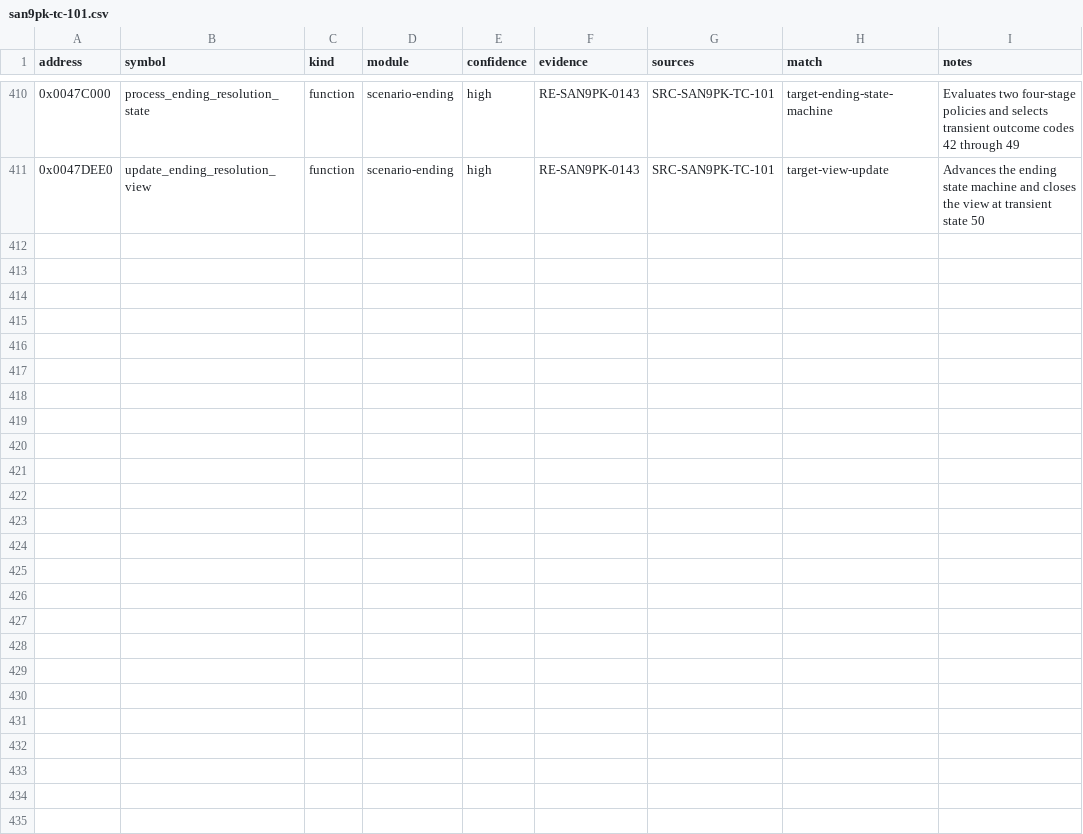
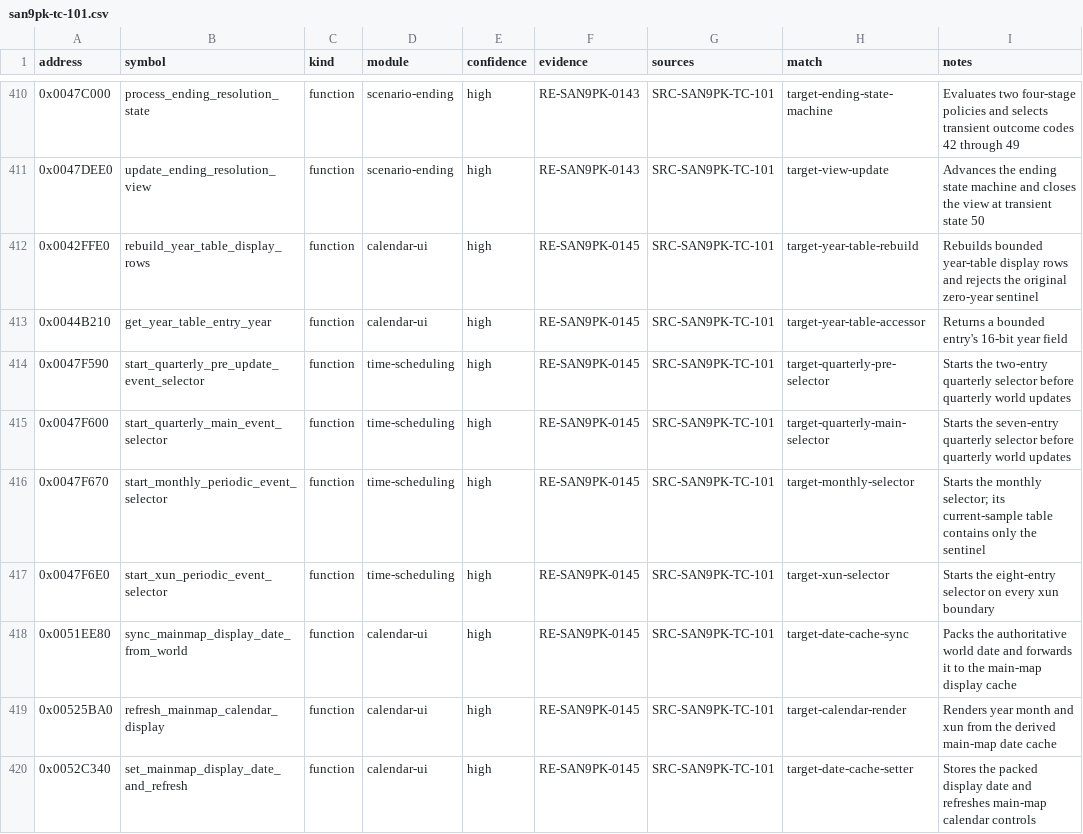
Before and after one commit to CtxPilot/san9-remake, a CSV file: research/symbols/san9pk-tc-101.csv, drawn as a sheet; only a part is shown, gaps mark what is left out.

Commit message:
research(reverse): close cross-system time boundaries

```diff
--- a/research/symbols/san9pk-tc-101.csv
+++ b/research/symbols/san9pk-tc-101.csv
@@ -411 +411,10 @@ address,symbol,kind,module,confidence,evidence,sources,match,notes
 0x0047DEE0,update_ending_resolution_view,function,scenario-ending,high,RE-SAN9PK-0143,SRC-SAN9PK-TC-101,target-view-update,"Advances the ending state machine and closes the view at transient state 50"
+0x0042FFE0,rebuild_year_table_display_rows,function,calendar-ui,high,RE-SAN9PK-0145,SRC-SAN9PK-TC-101,target-year-table-rebuild,"Rebuilds bounded year-table display rows and rejects the original zero-year sentinel"
+0x0044B210,get_year_table_entry_year,function,calendar-ui,high,RE-SAN9PK-0145,SRC-SAN9PK-TC-101,target-year-table-accessor,"Returns a bounded entry's 16-bit year field"
+0x0047F590,start_quarterly_pre_update_event_selector,function,time-scheduling,high,RE-SAN9PK-0145,SRC-SAN9PK-TC-101,target-quarterly-pre-selector,"Starts the two-entry quarterly selector before quarterly world updates"
+0x0047F600,start_quarterly_main_event_selector,function,time-scheduling,high,RE-SAN9PK-0145,SRC-SAN9PK-TC-101,target-quarterly-main-selector,"Starts the seven-entry quarterly selector before quarterly world updates"
+0x0047F670,start_monthly_periodic_event_selector,function,time-scheduling,high,RE-SAN9PK-0145,SRC-SAN9PK-TC-101,target-monthly-selector,"Starts the monthly selector; its current-sample table contains only the sentinel"
+0x0047F6E0,start_xun_periodic_event_selector,function,time-scheduling,high,RE-SAN9PK-0145,SRC-SAN9PK-TC-101,target-xun-selector,"Starts the eight-entry selector on every xun boundary"
+0x0051EE80,sync_mainmap_display_date_from_world,function,calendar-ui,high,RE-SAN9PK-0145,SRC-SAN9PK-TC-101,target-date-cache-sync,"Packs the authoritative world date and forwards it to the main-map display cache"
+0x00525BA0,refresh_mainmap_calendar_display,function,calendar-ui,high,RE-SAN9PK-0145,SRC-SAN9PK-TC-101,target-calendar-render,"Renders year month and xun from the derived main-map date cache"
+0x0052C340,set_mainmap_display_date_and_refresh,function,calendar-ui,high,RE-SAN9PK-0145,SRC-SAN9PK-TC-101,target-date-cache-setter,"Stores the packed display date and refreshes main-map calendar controls"
```
Also changed, not shown: 6 other files.
